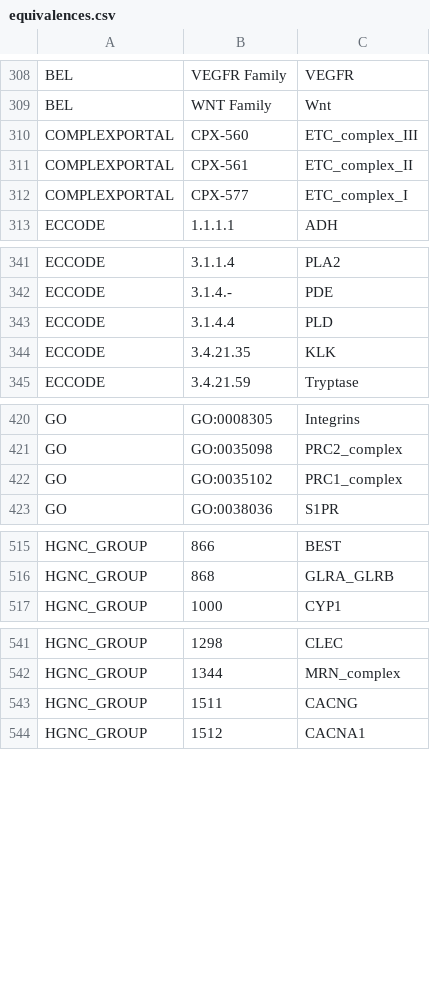
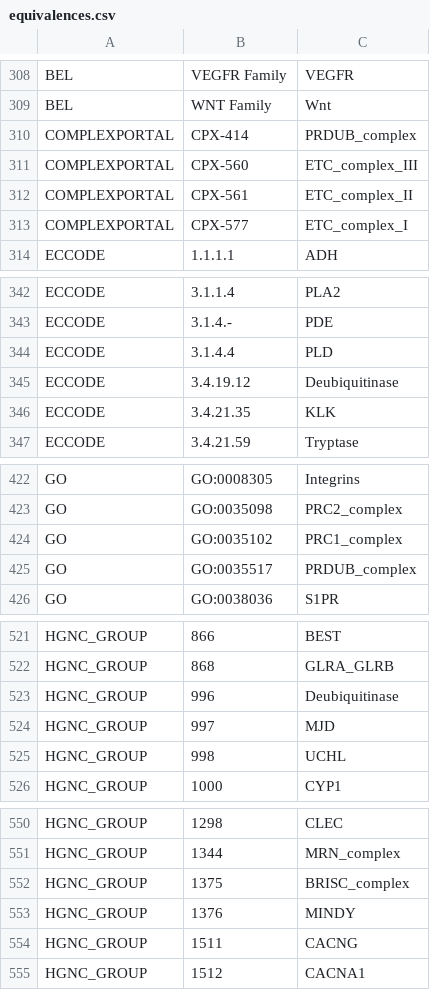
Before and after one commit to wikipathways/famplex, a CSV file: equivalences.csv, drawn as a sheet; only a part is shown, gaps mark what is left out; the diff covers the shown part only.

```diff
--- a/equivalences.csv
+++ b/equivalences.csv
@@ -309,2 +309,3 @@ BEL,VEGFR Family,VEGFR
 BEL,WNT Family,Wnt
+COMPLEXPORTAL,CPX-414,PRDUB_complex
 COMPLEXPORTAL,CPX-560,ETC_complex_III
@@ -343,2 +344,3 @@ ECCODE,3.1.4.-,PDE
 ECCODE,3.1.4.4,PLD
+ECCODE,3.4.19.12,Deubiquitinase
 ECCODE,3.4.21.35,KLK
@@ -422,2 +424,3 @@ GO,GO:0035098,PRC2_complex
 GO,GO:0035102,PRC1_complex
+GO,GO:0035517,PRDUB_complex
 GO,GO:0038036,S1PR
@@ -516,2 +522,5 @@ HGNC_GROUP,866,BEST
 HGNC_GROUP,868,GLRA_GLRB
+HGNC_GROUP,996,Deubiquitinase
+HGNC_GROUP,997,MJD
+HGNC_GROUP,998,UCHL
 HGNC_GROUP,1000,CYP1
@@ -542,2 +551,4 @@ HGNC_GROUP,1298,CLEC
 HGNC_GROUP,1344,MRN_complex
+HGNC_GROUP,1375,BRISC_complex
+HGNC_GROUP,1376,MINDY
 HGNC_GROUP,1511,CACNG
```
Also changed, not shown: 4 added rows elsewhere in this file, entities.csv, export/hgnc_symbol_map.csv, 6 other files.
